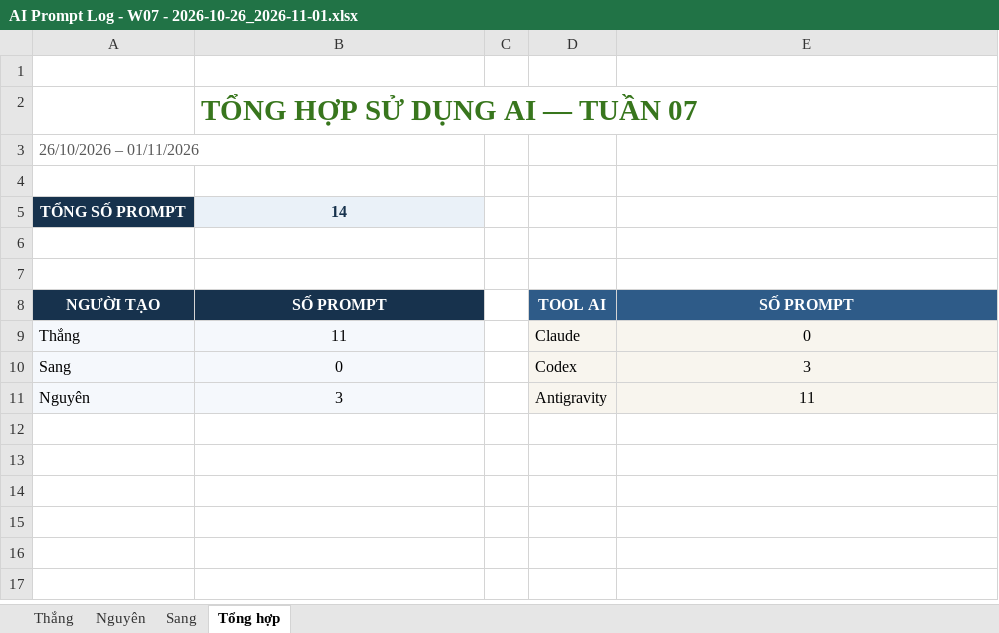
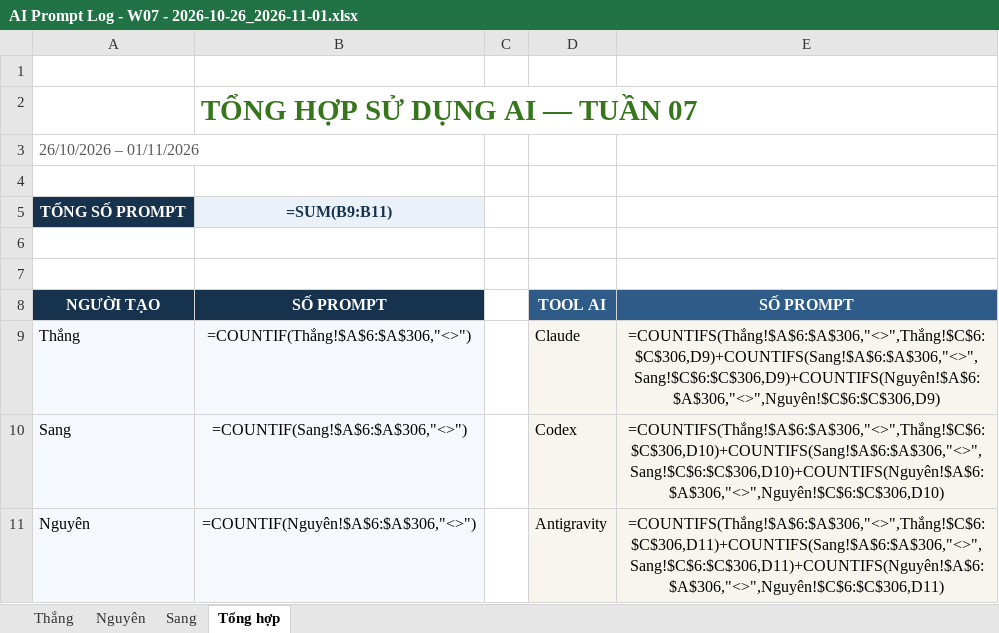
Before and after one commit to ThanhSangLouis/ai-assessor-cefr, an Excel workbook: docs/evidence/tc2-3-ai-usage/AI Prompt Log - W07 - 2026-10-26_2026-11-01.xlsx, sheet Tổng hợp, drawn as a sheet; values as stored, in another font and other column widths than the file's, no borders; formulas without a stored value are shown as written; the diff names each change by its address in the sheet, - before the commit and + after, or states it on an @@ line.

Commit message:
docs(W7): báo cáo tuần 7 của Sang và AI Prompt Log tuần 7 (sheet Sang)
Báo cáo đối chiếu W7-S01..S05 với kế hoạch W7, phần làm lại sau W7 đã vào
main (#78: D058, D059, D060, sơ đồ lớp thực thể), kết quả kiểm thử, vướng mắc
và kế hoạch tuần 8. AI log W07 sheet Sang 10 dòng ngày 28–29/10, mỗi dòng có
PR hoặc tệp làm minh chứng; README cập nhật số liệu W07 (24 bản ghi).

```diff
--- a/docs/evidence/tc2-3-ai-usage/AI Prompt Log - W07 - 2026-10-26_2026-11-01.xlsx (sheet Tổng hợp)
+++ b/docs/evidence/tc2-3-ai-usage/AI Prompt Log - W07 - 2026-10-26_2026-11-01.xlsx (sheet Tổng hợp)
-B5: 14
+B5: =SUM(B9:B11)
-B9: 11
+B9: =COUNTIF(Thắng!$A$6:$A$306,"<>")
-E9: 0
+E9: =COUNTIFS(Thắng!$A$6:$A$306,"<>",Thắng!$C$6:$C$306,D9)+COUNTIFS(Sang!$A$6:$A$306,"<>",Sang!$C$6:$C$306,D9)+COUNTIFS(Nguyên!$A$6:$A$306,"<>",Nguyên!$C$6:$C$306,D9)
-B10: 0
+B10: =COUNTIF(Sang!$A$6:$A$306,"<>")
-E10: 3
+E10: =COUNTIFS(Thắng!$A$6:$A$306,"<>",Thắng!$C$6:$C$306,D10)+COUNTIFS(Sang!$A$6:$A$306,"<>",Sang!$C$6:$C$306,D10)+COUNTIFS(Nguyên!$A$6:$A$306,"<>",Nguyên!$C$6:$C$306,D10)
-B11: 3
+B11: =COUNTIF(Nguyên!$A$6:$A$306,"<>")
-E11: 11
+E11: =COUNTIFS(Thắng!$A$6:$A$306,"<>",Thắng!$C$6:$C$306,D11)+COUNTIFS(Sang!$A$6:$A$306,"<>",Sang!$C$6:$C$306,D11)+COUNTIFS(Nguyên!$A$6:$A$306,"<>",Nguyên!$C$6:$C$306,D11)
```
Also changed, not shown: sheet Sang, 2 other files.
